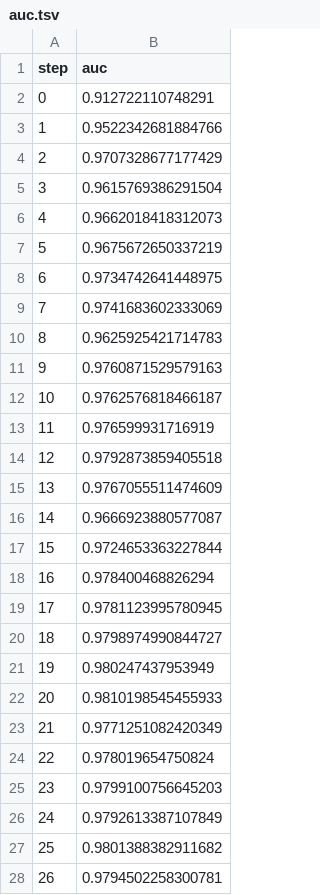
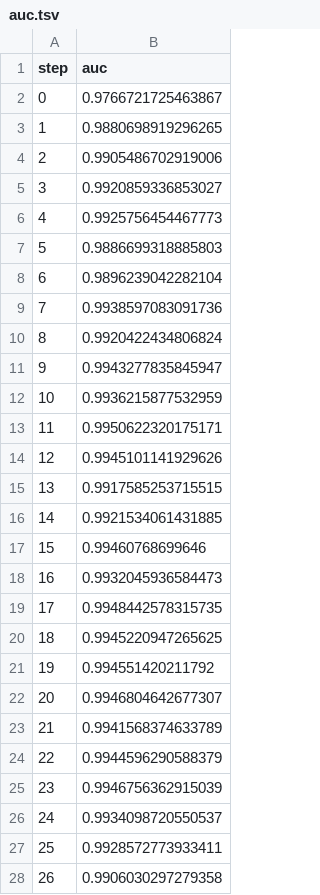
Before and after one commit to markgoertz/Convolutional-Neural-Network-on-Electrodermal-Activity-for-Stress-Assessment, a TSV file: dvclive/plots/metrics/eval/auc.tsv, drawn as a sheet; only a part is shown; the diff covers the shown part only.

```diff
--- a/dvclive/plots/metrics/eval/auc.tsv
+++ b/dvclive/plots/metrics/eval/auc.tsv
@@ -1,28 +1,28 @@
 step	auc
-0	0.912722110748291
-1	0.9522342681884766
-2	0.9707328677177429
-3	0.9615769386291504
-4	0.9662018418312073
-5	0.9675672650337219
-6	0.9734742641448975
-7	0.9741683602333069
-8	0.9625925421714783
-9	0.9760871529579163
-10	0.9762576818466187
-11	0.976599931716919
-12	0.9792873859405518
-13	0.9767055511474609
-14	0.9666923880577087
-15	0.9724653363227844
-16	0.978400468826294
-17	0.9781123995780945
-18	0.9798974990844727
-19	0.980247437953949
-20	0.9810198545455933
-21	0.9771251082420349
-22	0.978019654750824
-23	0.9799100756645203
-24	0.9792613387107849
-25	0.9801388382911682
-26	0.9794502258300781
+0	0.9766721725463867
+1	0.9880698919296265
+2	0.9905486702919006
+3	0.9920859336853027
+4	0.9925756454467773
+5	0.9886699318885803
+6	0.9896239042282104
+7	0.9938597083091736
+8	0.9920422434806824
+9	0.9943277835845947
+10	0.9936215877532959
+11	0.9950622320175171
+12	0.9945101141929626
+13	0.9917585253715515
+14	0.9921534061431885
+15	0.99460768699646
+16	0.9932045936584473
+17	0.9948442578315735
+18	0.9945220947265625
+19	0.994551420211792
+20	0.9946804642677307
+21	0.9941568374633789
+22	0.9944596290588379
+23	0.9946756362915039
+24	0.9934098720550537
+25	0.9928572773933411
+26	0.9906030297279358
```
Also changed, not shown: 3 edited cells elsewhere in this file, dvclive/plots/metrics/eval/loss.tsv, dvclive/plots/metrics/eval/precision.tsv, 26 other files.
